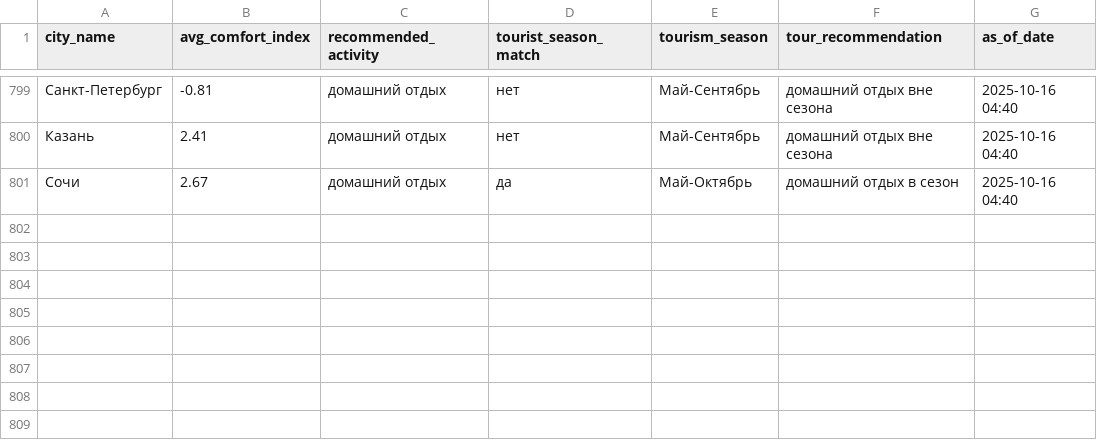
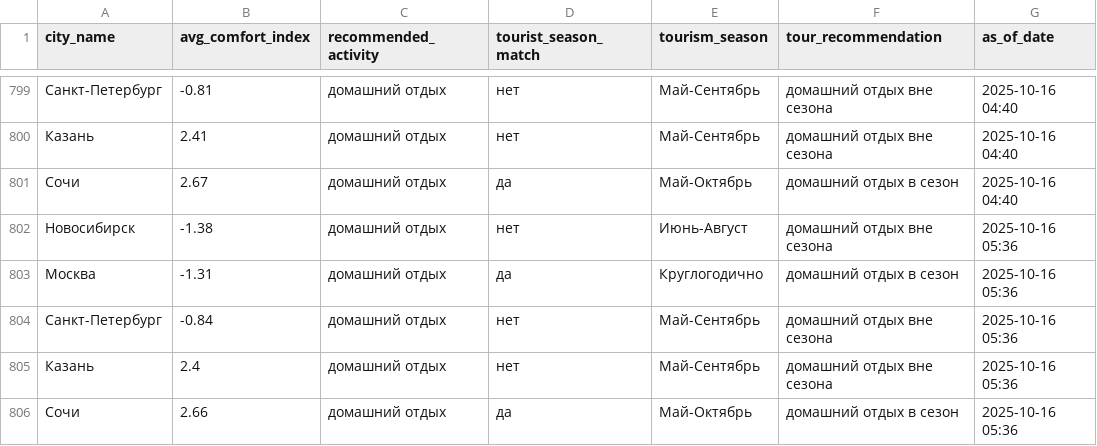
Before and after one commit to julia-JT/Weather_tourism_pipeline, a CSV file: data/aggregated/city_tourism_rating.csv, drawn as a sheet; only a part is shown, gaps mark what is left out; the diff names each change by its address in the sheet, - before the commit and + after, or states it on an @@ line.

```diff
--- a/data/aggregated/city_tourism_rating.csv
+++ b/data/aggregated/city_tourism_rating.csv
+row 802: Новосибирск | -1.38 | домашний отдых | нет | Июнь-Август | домашний отдых вне сезона | 2025-10-16 05:36
+row 803: Москва | -1.31 | домашний отдых | да | Круглогодично | домашний отдых в сезон | 2025-10-16 05:36
+row 804: Санкт-Петербург | -0.84 | домашний отдых | нет | Май-Сентябрь | домашний отдых вне сезона | 2025-10-16 05:36
+row 805: Казань | 2.4 | домашний отдых | нет | Май-Сентябрь | домашний отдых вне сезона | 2025-10-16 05:36
+row 806: Сочи | 2.66 | домашний отдых | да | Май-Октябрь | домашний отдых в сезон | 2025-10-16 05:36
```
Also changed, not shown: data/aggregated/federal_districts_summary.csv, data/aggregated/travel_recommendations.csv, 18 other files.
